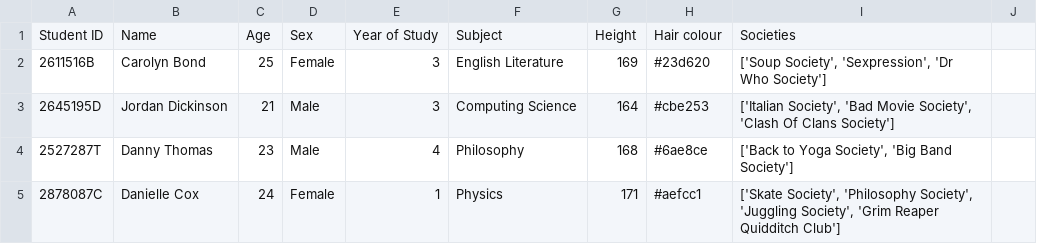
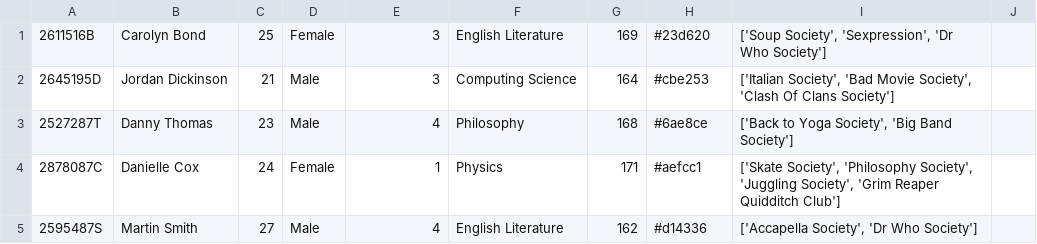
Before and after one commit to GUTS2022/backend, a CSV file: uofg/assets/data/people_data.csv, drawn as a sheet; only a part is shown; the shorter side is filled out with more unchanged rows; the diff names each change by its address in the sheet, - before the commit and + after, or states it on an @@ line.

```diff
--- a/uofg/assets/data/people_data.csv
+++ b/uofg/assets/data/people_data.csv
-row 1: Student ID | Name | Age | Sex | Year of Study | Subject | Height | Hair colour | Societies
```
Also changed, not shown: 7 other files.
